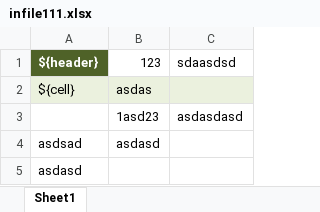
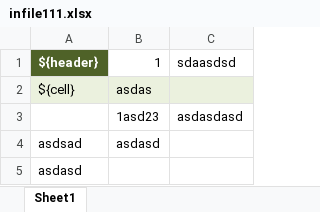
Before and after one commit to hongluu1011/test, an Excel workbook: infile111.xlsx, sheet Sheet1, drawn as a sheet; values as stored, in another font and other column widths than the file's, no borders; the diff names each change by its address in the sheet, - before the commit and + after, or states it on an @@ line.

Commit message:
asds

```diff
--- a/infile111.xlsx (sheet Sheet1)
+++ b/infile111.xlsx (sheet Sheet1)
-B1: 123
+B1: 1
```
